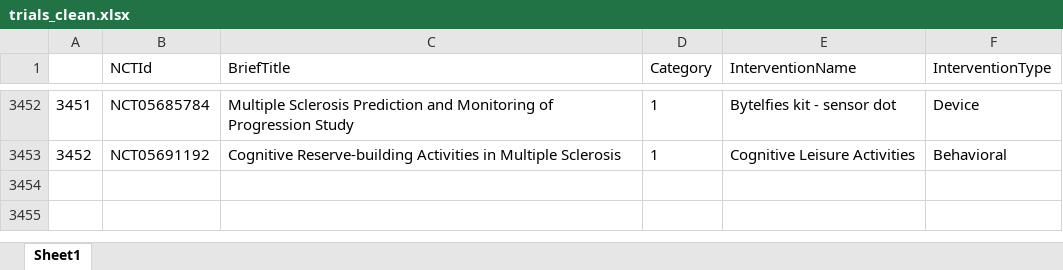
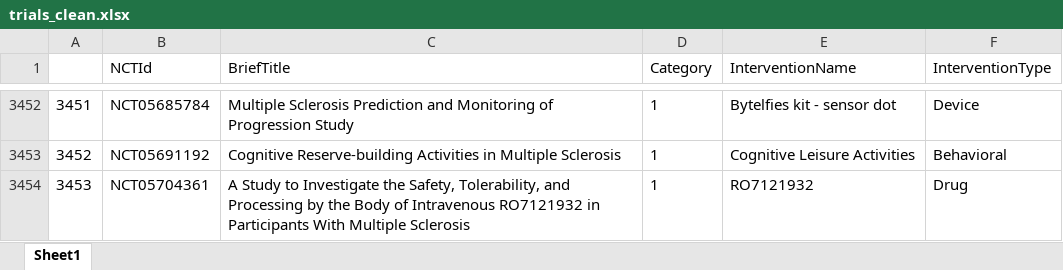
Before and after one commit to Ineichen-Group/MSapp, an Excel workbook: trials_clean.xlsx, sheet Sheet1, drawn as a sheet; only a part is shown, gaps mark what is left out; values as stored, in another font and other column widths than the file's, no borders; the diff names each change by its address in the sheet, - before the commit and + after, or states it on an @@ line.

```diff
--- a/trials_clean.xlsx (sheet Sheet1)
+++ b/trials_clean.xlsx (sheet Sheet1)
+row 3454: 3453 | NCT05704361 | A Study to Investigate the Safety, Tolerability, and Processing by the Body of Intravenous RO7121932 in Participants With Multiple Sclerosis | 1 | RO7121932 | Drug
```
Also changed, not shown: 2 other files.
